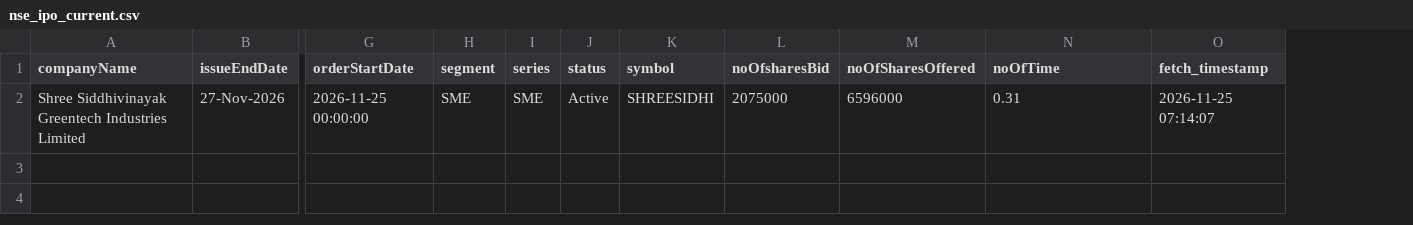
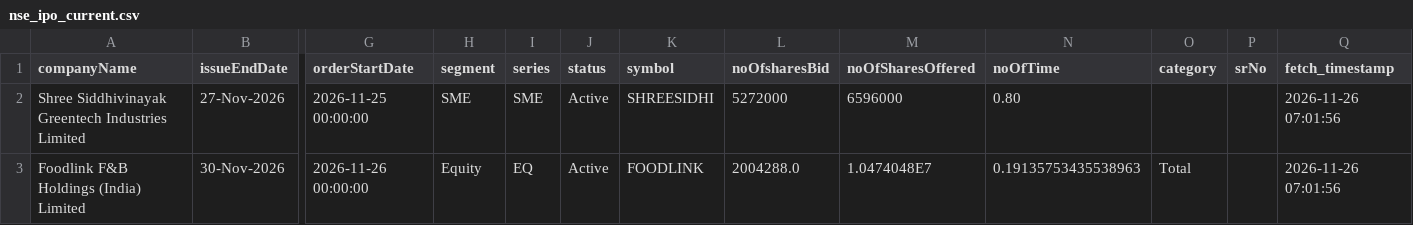
Before and after one commit to DharmGadhiya/MarketMind, a CSV file: backend/Logic Files/nse_ipo_current.csv, drawn as a sheet; only a part is shown, gaps mark what is left out; addresses are those after the commit; rows hold the shown columns only; the diff names each change by its address in the sheet, - before the commit and + after, or states it on an @@ line.

```diff
--- a/backend/Logic Files/nse_ipo_current.csv
+++ b/backend/Logic Files/nse_ipo_current.csv
+column O (category), empty
+column P (srNo), empty
-L2 (noOfsharesBid): 2075000
+L2 (noOfsharesBid): 5272000
-N2 (noOfTime): 0.31
+N2 (noOfTime): 0.80
-Q2 (fetch_timestamp): 2026-11-25 07:14:07
+Q2 (fetch_timestamp): 2026-11-26 07:01:56
+row 3: Foodlink F&B Holdings (India) Limited | 30-Nov-2026 | 2026-11-26 00:00:00 | Equity | EQ | Active | FOODLINK | 2004288.0 | 1.0474048E7 | 0.19135753435538963 | Total |  | 2026-11-26 07:01:56
```
Also changed, not shown: backend/Logic Files/nse_corporate_announcements.csv, backend/Logic Files/nse_ipo_past.csv, 1 other file.
